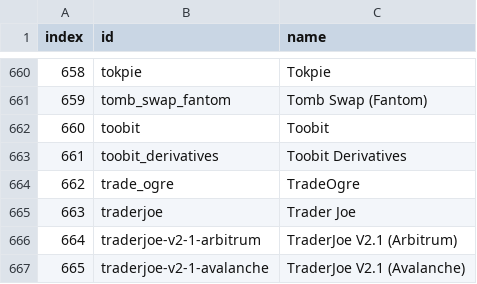
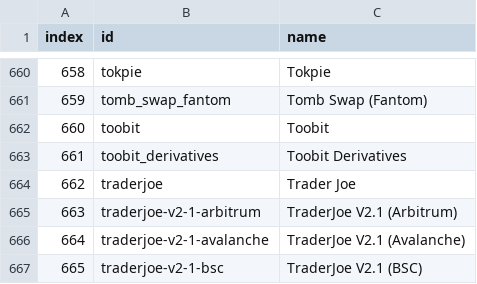
Before and after one commit to Invoany/get_exchange_symbols_coingecko, a CSV file: Output/AllExchanges_CoinGecko_20230605.csv, drawn as a sheet; only a part is shown, gaps mark what is left out; the shorter side is filled out with more unchanged rows; removed rows and columns are numbered as before the commit, all else as after; the diff names each change by its address in the sheet, - before the commit and + after, or states it on an @@ line.

Commit message:
Added the last file to Output Folder of 05/06/2023

```diff
--- a/Output/AllExchanges_CoinGecko_20230605.csv
+++ b/Output/AllExchanges_CoinGecko_20230605.csv
-row 664: 662 | trade_ogre | TradeOgre
@@ column A (index) renumbered from row 664 down @@
```
